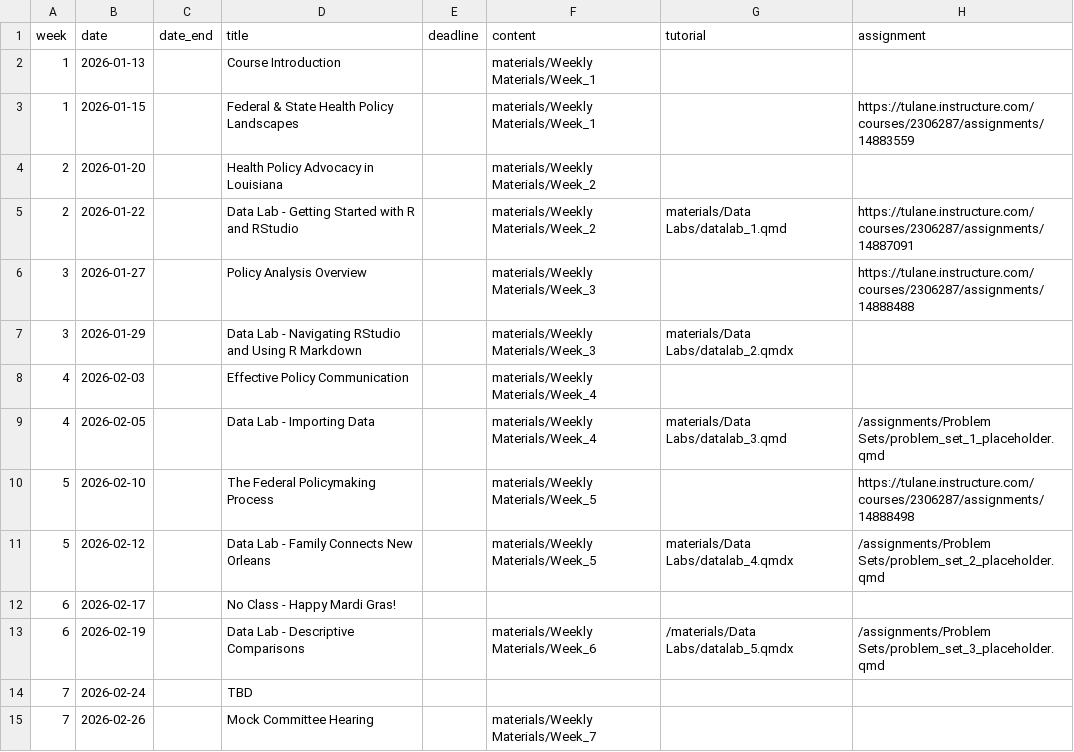
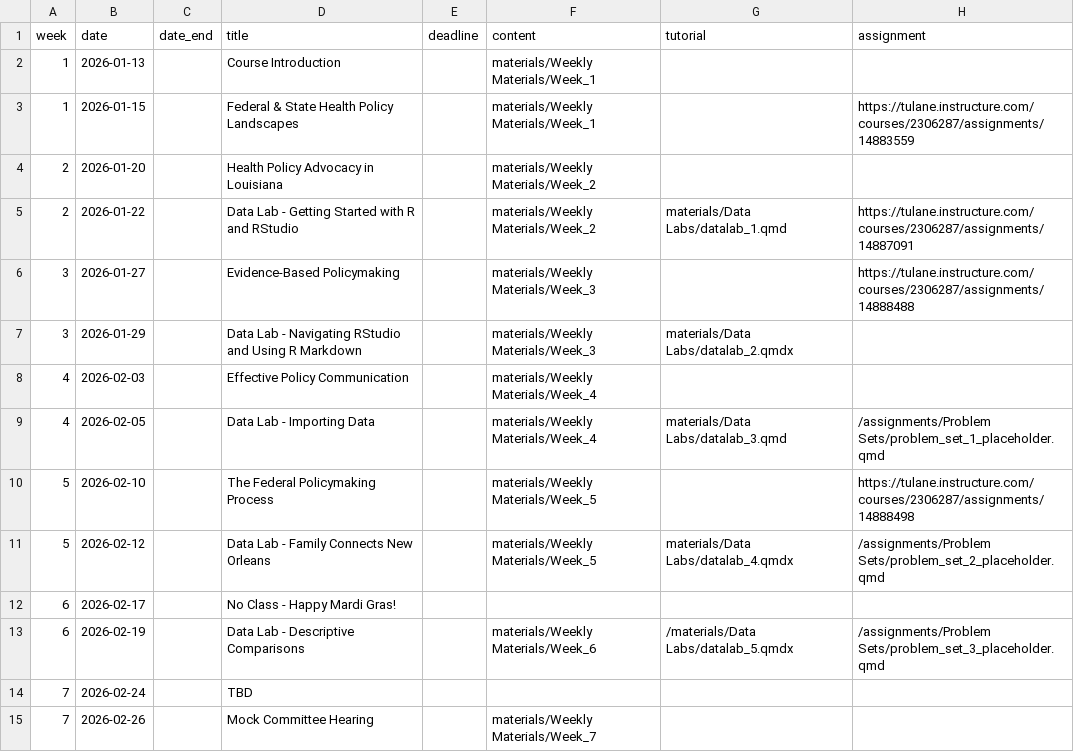
Before and after one commit to k-callison/hpam7660-sp24, a CSV file: data/schedule.csv, drawn as a sheet.

Commit message:
Updated week 3 title

```diff
--- a/data/schedule.csv
+++ b/data/schedule.csv
@@ -5,3 +5,3 @@ week,date,date_end,title,deadline,content,tutorial,assignment
 2,2026-01-22,,Data Lab - Getting Started with R and RStudio,,"materials/Weekly Materials/Week_2","materials/Data Labs/datalab_1.qmd",https://tulane.instructure.com/courses/2306287/assignments/14887091
-3,2026-01-27,,Policy Analysis Overview,,"materials/Weekly Materials/Week_3",,"https://tulane.instructure.com/courses/2306287/assignments/14888488"
+3,2026-01-27,,Evidence-Based Policymaking,,"materials/Weekly Materials/Week_3",,"https://tulane.instructure.com/courses/2306287/assignments/14888488"
 3,2026-01-29,,Data Lab - Navigating RStudio and Using R Markdown,,"materials/Weekly Materials/Week_3","materials/Data Labs/datalab_2.qmdx",
```
Also changed, not shown: 3 other files.
